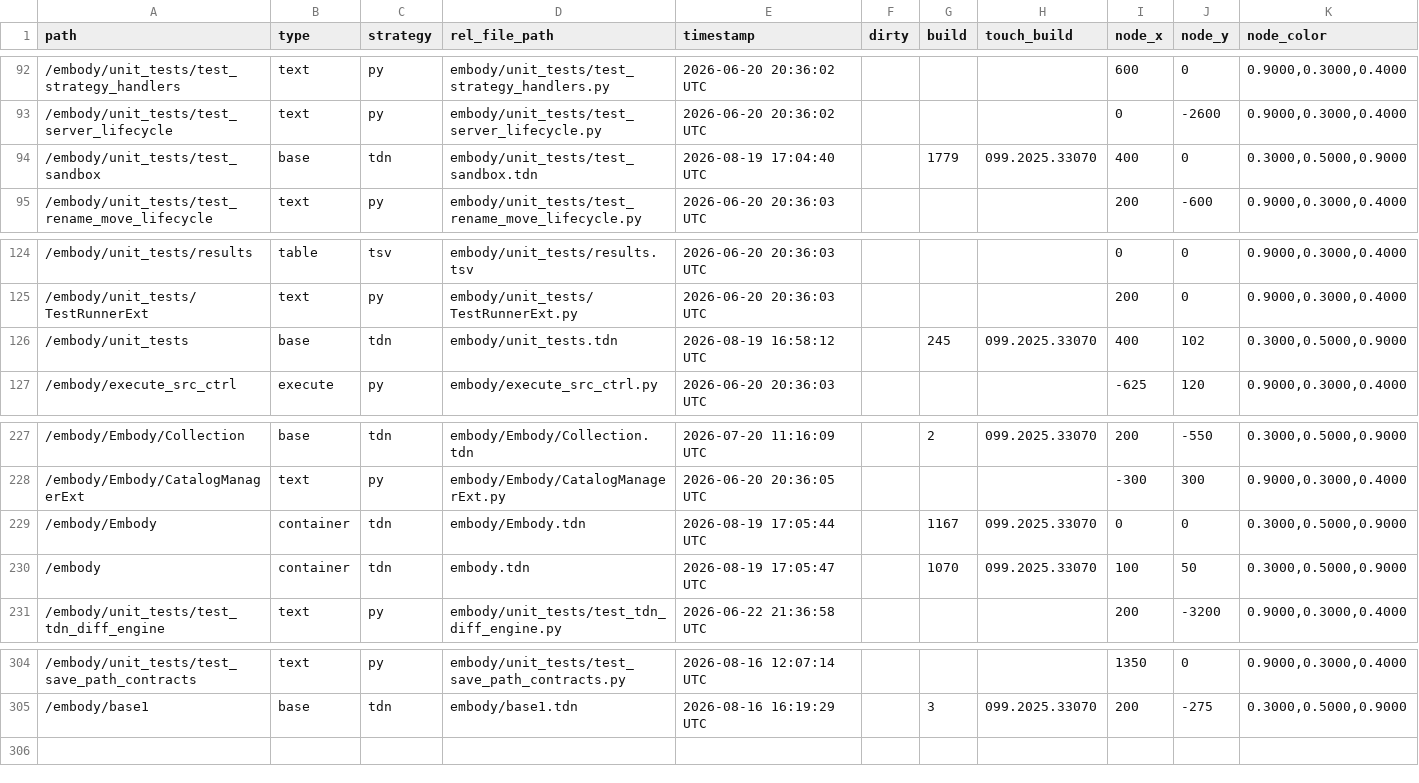
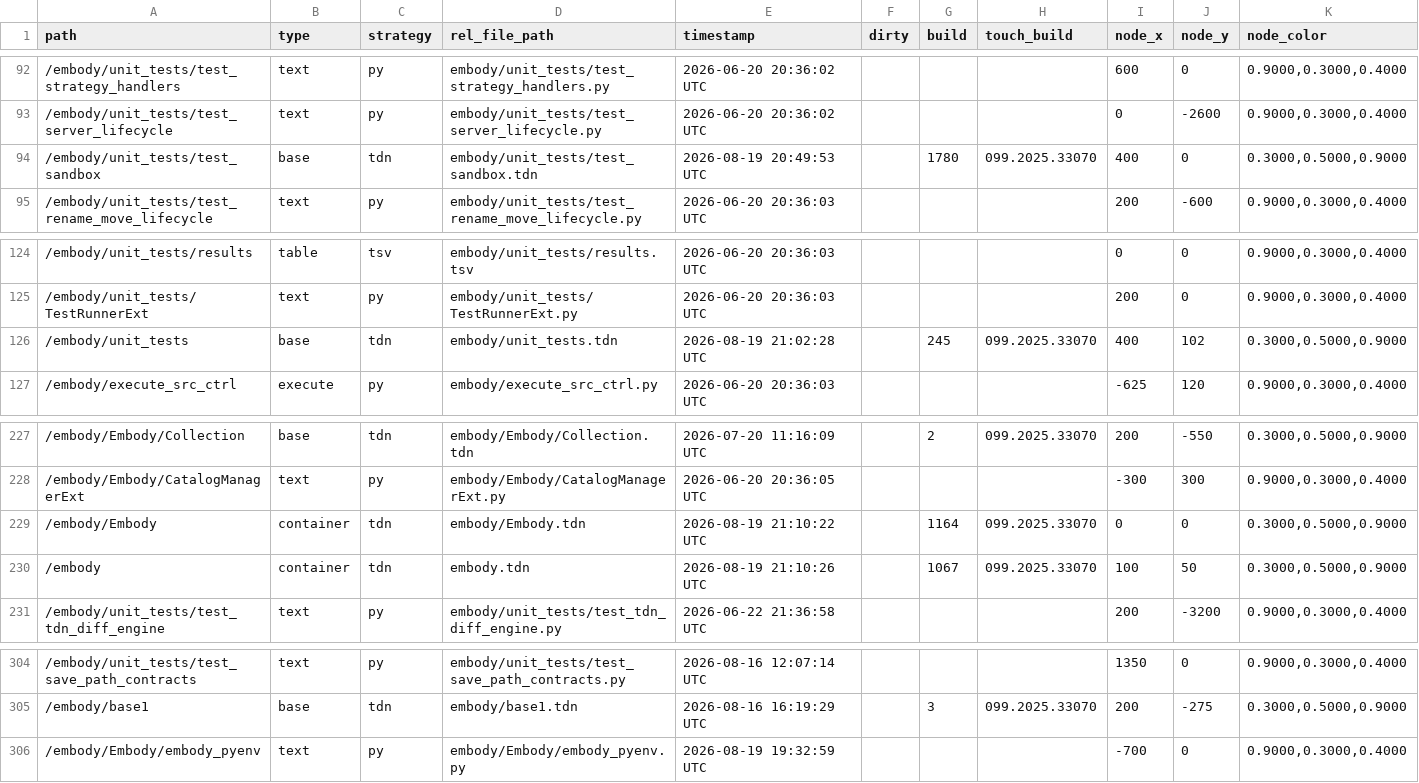
Before and after one commit to dylanroscover/Embody, a TSV file: dev/embody/externalizations.tsv, drawn as a sheet; only a part is shown, gaps mark what is left out.

```diff
--- a/dev/embody/externalizations.tsv
+++ b/dev/embody/externalizations.tsv
@@ -93,3 +93,3 @@ path	type	strategy	rel_file_path	timestamp	dirty	build	touch_build	node_x	node_y
 /embody/unit_tests/test_server_lifecycle	text	py	embody/unit_tests/test_server_lifecycle.py	2026-06-20 20:36:02 UTC				0	-2600	0.9000,0.3000,0.4000
-/embody/unit_tests/test_sandbox	base	tdn	embody/unit_tests/test_sandbox.tdn	2026-08-19 17:04:40 UTC		1779	099.2025.33070	400	0	0.3000,0.5000,0.9000
+/embody/unit_tests/test_sandbox	base	tdn	embody/unit_tests/test_sandbox.tdn	2026-08-19 20:49:53 UTC		1780	099.2025.33070	400	0	0.3000,0.5000,0.9000
 /embody/unit_tests/test_rename_move_lifecycle	text	py	embody/unit_tests/test_rename_move_lifecycle.py	2026-06-20 20:36:03 UTC				200	-600	0.9000,0.3000,0.4000
@@ -125,3 +125,3 @@ path	type	strategy	rel_file_path	timestamp	dirty	build	touch_build	node_x	node_y
 /embody/unit_tests/TestRunnerExt	text	py	embody/unit_tests/TestRunnerExt.py	2026-06-20 20:36:03 UTC				200	0	0.9000,0.3000,0.4000
-/embody/unit_tests	base	tdn	embody/unit_tests.tdn	2026-08-19 16:58:12 UTC		245	099.2025.33070	400	102	0.3000,0.5000,0.9000
+/embody/unit_tests	base	tdn	embody/unit_tests.tdn	2026-08-19 21:02:28 UTC		245	099.2025.33070	400	102	0.3000,0.5000,0.9000
 /embody/execute_src_ctrl	execute	py	embody/execute_src_ctrl.py	2026-06-20 20:36:03 UTC				-625	120	0.9000,0.3000,0.4000
@@ -228,4 +228,4 @@ path	type	strategy	rel_file_path	timestamp	dirty	build	touch_build	node_x	node_y
 /embody/Embody/CatalogManagerExt	text	py	embody/Embody/CatalogManagerExt.py	2026-06-20 20:36:05 UTC				-300	300	0.9000,0.3000,0.4000
-/embody/Embody	container	tdn	embody/Embody.tdn	2026-08-19 17:05:44 UTC		1167	099.2025.33070	0	0	0.3000,0.5000,0.9000
-/embody	container	tdn	embody.tdn	2026-08-19 17:05:47 UTC		1070	099.2025.33070	100	50	0.3000,0.5000,0.9000
+/embody/Embody	container	tdn	embody/Embody.tdn	2026-08-19 21:10:22 UTC		1164	099.2025.33070	0	0	0.3000,0.5000,0.9000
+/embody	container	tdn	embody.tdn	2026-08-19 21:10:26 UTC		1067	099.2025.33070	100	50	0.3000,0.5000,0.9000
 /embody/unit_tests/test_tdn_diff_engine	text	py	embody/unit_tests/test_tdn_diff_engine.py	2026-06-22 21:36:58 UTC				200	-3200	0.9000,0.3000,0.4000
@@ -305 +305,2 @@ path	type	strategy	rel_file_path	timestamp	dirty	build	touch_build	node_x	node_y
 /embody/base1	base	tdn	embody/base1.tdn	2026-08-16 16:19:29 UTC		3	099.2025.33070	200	-275	0.3000,0.5000,0.9000
+/embody/Embody/embody_pyenv	text	py	embody/Embody/embody_pyenv.py	2026-08-19 19:32:59 UTC				-700	0	0.9000,0.3000,0.4000
```
Also changed, not shown: 46 other files.
